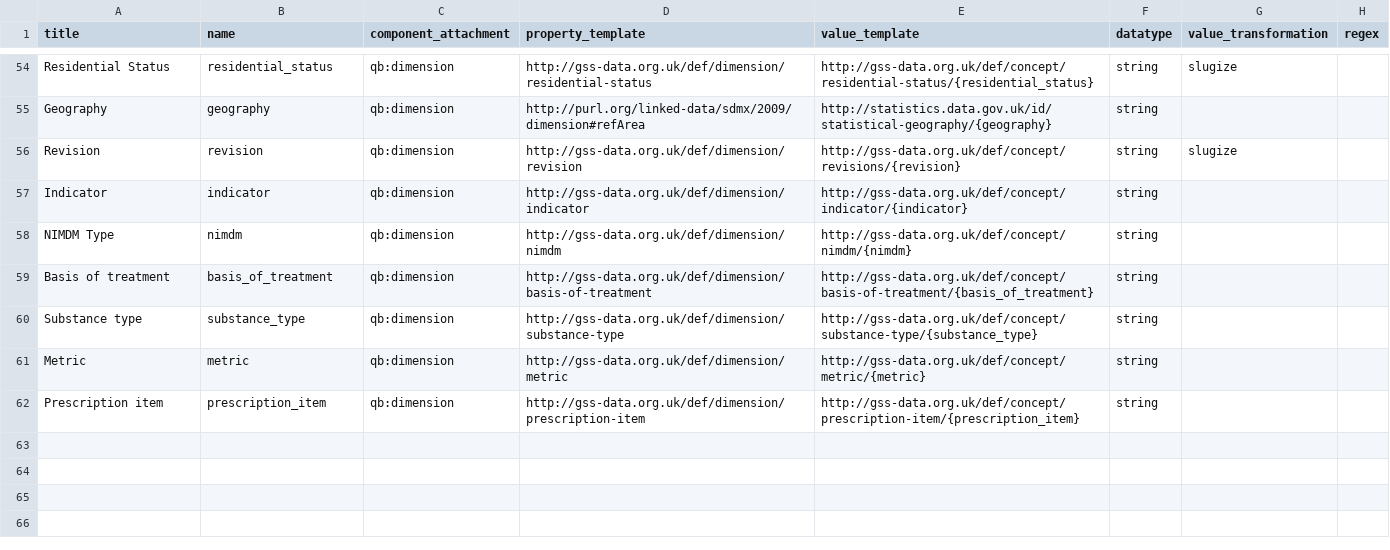
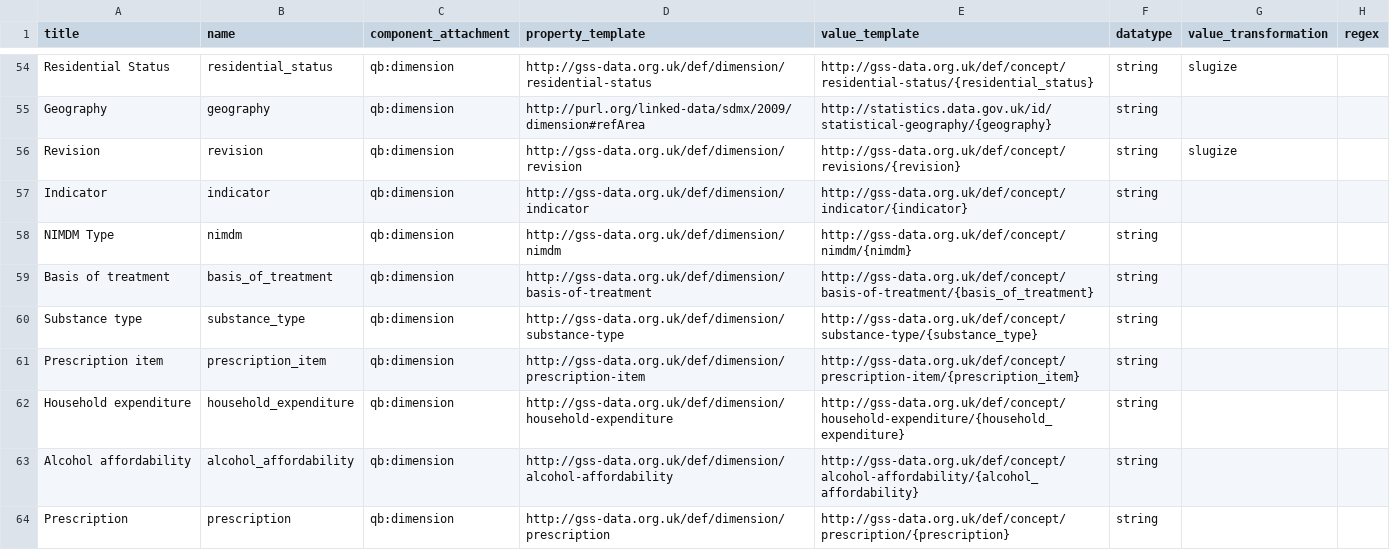
Before and after one commit to GSS-Cogs/ref_alcohol, a CSV file: columns.csv, drawn as a sheet; only a part is shown, gaps mark what is left out.

```diff
--- a/columns.csv
+++ b/columns.csv
@@ -60,3 +60,5 @@ Basis of treatment,basis_of_treatment,qb:dimension,http://gss-data.org.uk/def/di
 Substance type,substance_type,qb:dimension,http://gss-data.org.uk/def/dimension/substance-type,http://gss-data.org.uk/def/concept/substance-type/{substance_type},string,,
-Metric,metric,qb:dimension,http://gss-data.org.uk/def/dimension/metric,http://gss-data.org.uk/def/concept/metric/{metric},string,,
 Prescription item,prescription_item,qb:dimension,http://gss-data.org.uk/def/dimension/prescription-item,http://gss-data.org.uk/def/concept/prescription-item/{prescription_item},string,,
+Household expenditure,household_expenditure,qb:dimension,http://gss-data.org.uk/def/dimension/household-expenditure,http://gss-data.org.uk/def/concept/household-expenditure/{household_expenditure},string,,
+Alcohol affordability,alcohol_affordability,qb:dimension,http://gss-data.org.uk/def/dimension/alcohol-affordability,http://gss-data.org.uk/def/concept/alcohol-affordability/{alcohol_affordability},string,,
+Prescription,prescription,qb:dimension,http://gss-data.org.uk/def/dimension/prescription,http://gss-data.org.uk/def/concept/prescription/{prescription},string,,
```
Also changed, not shown: components.csv, 5 other files.
